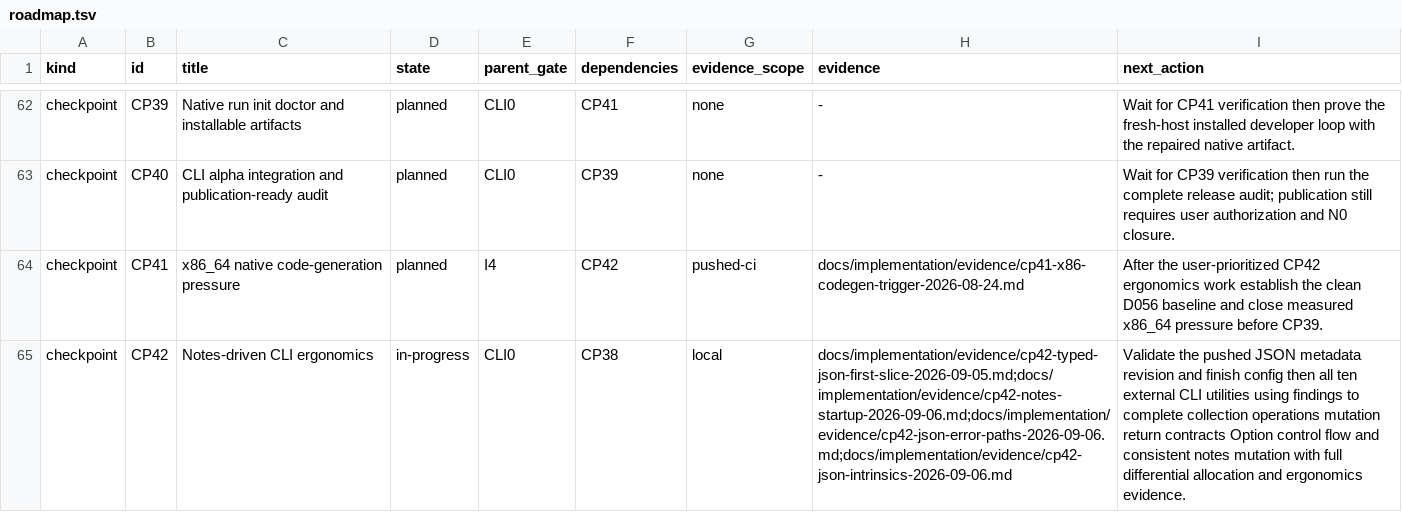
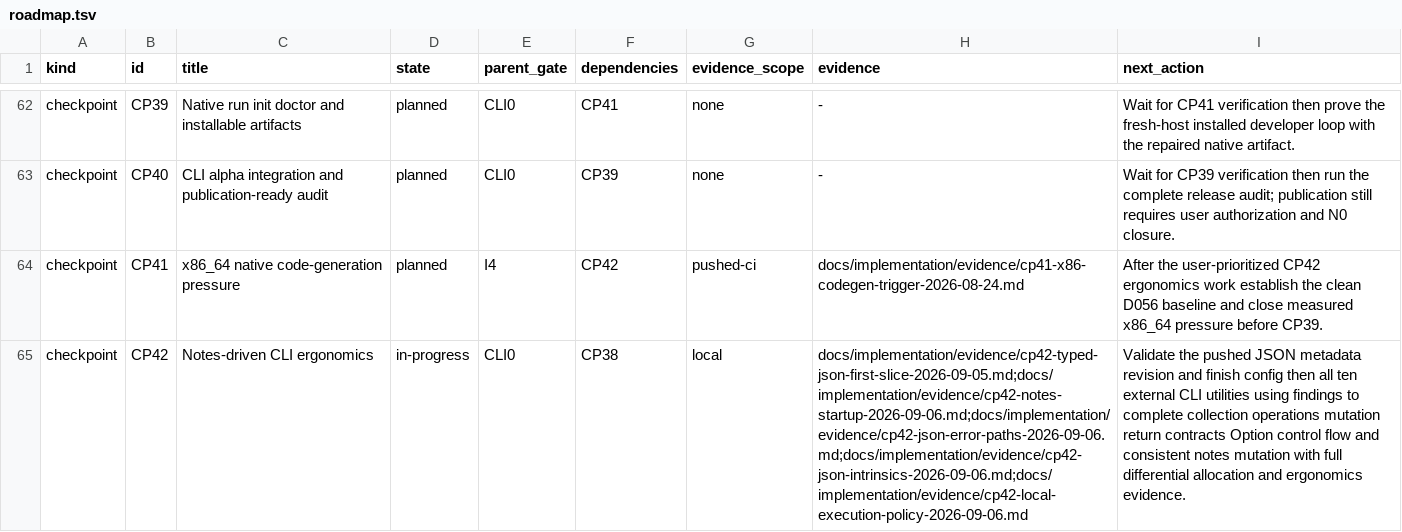
Before and after one commit to avacadorun-dev/marimay, a TSV file: docs/implementation/roadmap.tsv, drawn as a sheet; only a part is shown, gaps mark what is left out; the diff names each change by its address in the sheet, - before the commit and + after, or states it on an @@ line.

Commit message:
fix(vm): separate local execution from embedder instruction fuel

```diff
--- a/docs/implementation/roadmap.tsv
+++ b/docs/implementation/roadmap.tsv
-H65 (evidence): docs/implementation/evidence/cp42-typed-json-first-slice-2026-09-05.md;docs/implementation/evidence/cp42-notes-startup-2026-09-06.md;docs/implementation/evidence/cp42-json-error-paths-2026-09-06.md;docs/implementation/evidence/cp42-json-intrinsics-2026-09-06.md
+H65 (evidence): docs/implementation/evidence/cp42-typed-json-first-slice-2026-09-05.md;docs/implementation/evidence/cp42-notes-startup-2026-09-06.md;docs/implementation/evidence/cp42-json-error-paths-2026-09-06.md;docs/implementation/evidence/cp42-json-intrinsics-2026-09-06.md;docs/implementation/evidence/cp42-local-execution-policy-2026-09-06.md
```
Also changed, not shown: 20 other files.
